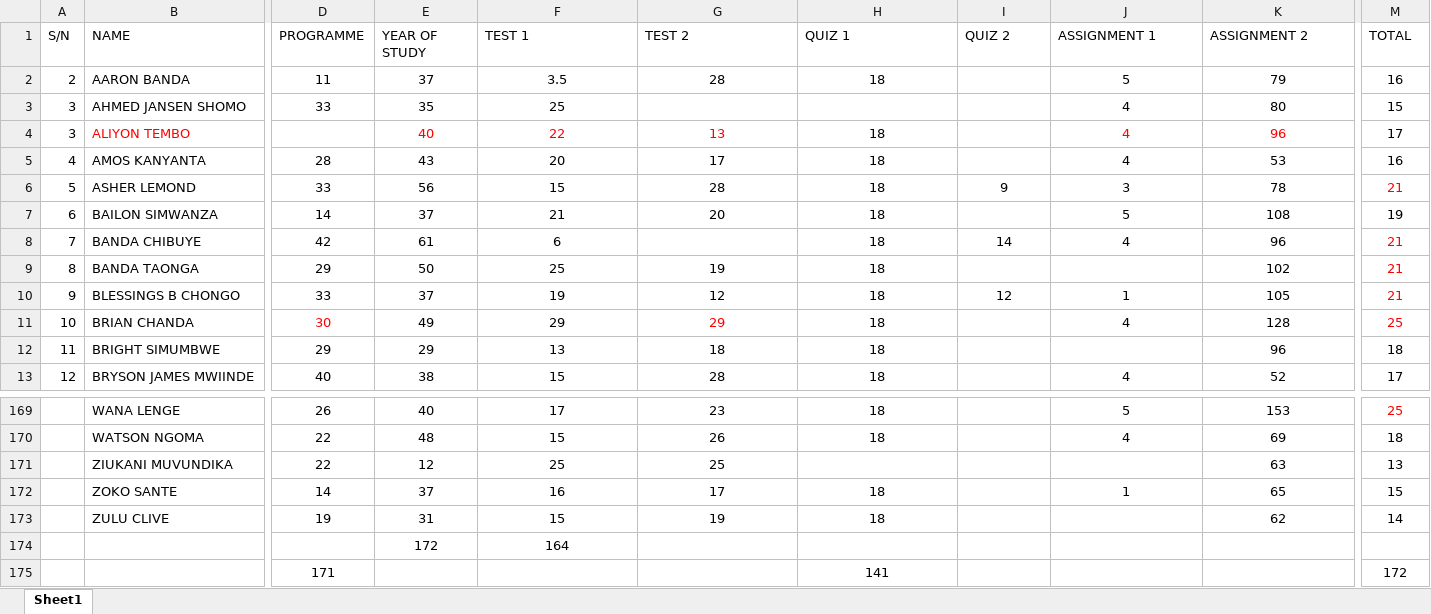
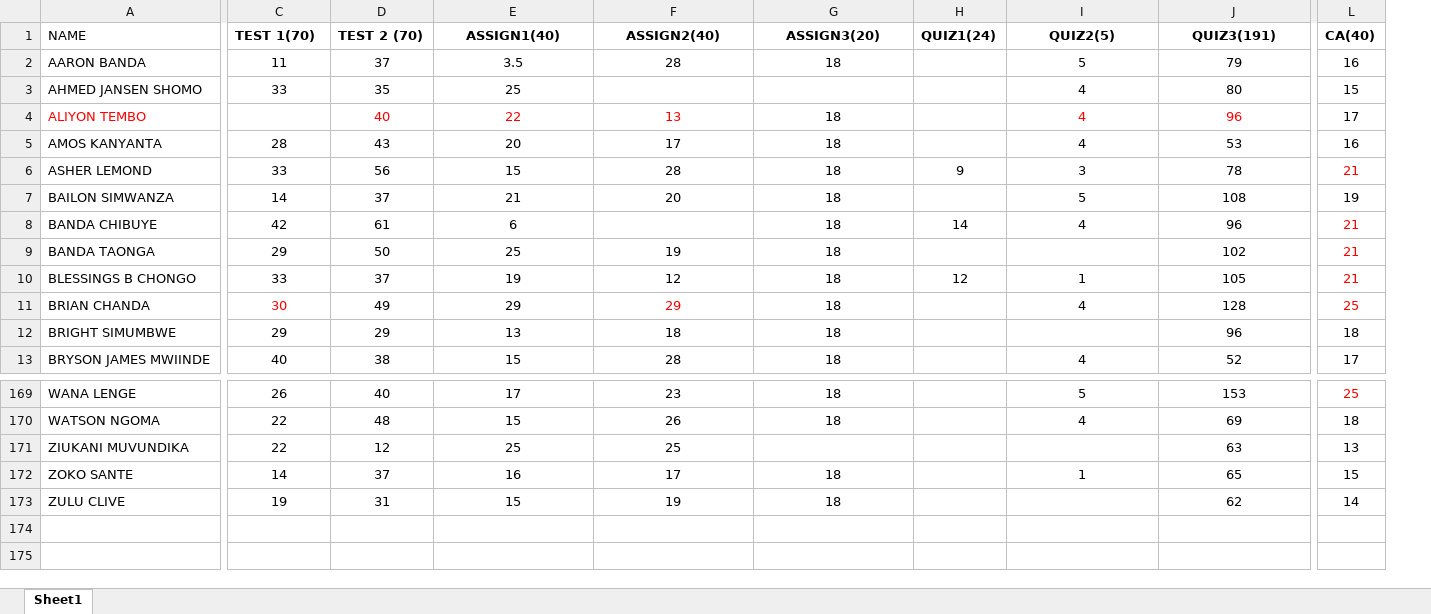
Before and after one commit to Gift-Kawamwilu/CS230-CA, an Excel workbook: CS 230 CA EXCEL SHEET.xlsx, sheet Sheet1, drawn as a sheet; only a part is shown, gaps mark what is left out; values as stored, in another font and other column widths than the file's, no borders; removed rows and columns are numbered as before the commit, all else as after; rows hold the shown columns only; the diff covers the shown part only; the diff names each change by its address in the sheet, - before the commit and + after, or states it on an @@ line.

Commit message:
changed the excel orientation

```diff
--- a/CS 230 CA EXCEL SHEET.xlsx (sheet Sheet1)
+++ b/CS 230 CA EXCEL SHEET.xlsx (sheet Sheet1)
-column A (S/N), rows 2-13: 2 | 3 | 3 | 4 | 5 | 6 | 7 | 8 | 9 | 10 | 11 | 12
-C1: PROGRAMME
+C1: TEST 1(70)
-C1:L1 bold: off
+C1:L1 bold: on
-D1: YEAR OF STUDY
+D1: TEST 2 (70)
-E1: TEST 1
+E1: ASSIGN1(40)
-E1:G1 alignment: left
+E1:G1 alignment: center
-F1: TEST 2
+F1: ASSIGN2(40)
-G1: QUIZ 1
+G1: ASSIGN3(20)
-H1: QUIZ 2
+H1: QUIZ1(24)
-I1: ASSIGNMENT 1
+I1: QUIZ2(5)
-I1:J1 alignment: left
+I1:J1 alignment: center
-J1: ASSIGNMENT 2
+J1: QUIZ3(191)
-L1: TOTAL
+L1: CA(40)
-row 174:  |  |  | 172 | 164
-row 175:  |  | 171 |  |  |  | 141 |  |  |  | 172
```
Also changed, not shown: 1 edited cell and cell formats elsewhere in this sheet, formulas that keep their value, CS 230 CA EXCEL SHEET2.xlsx, 1 other file.
